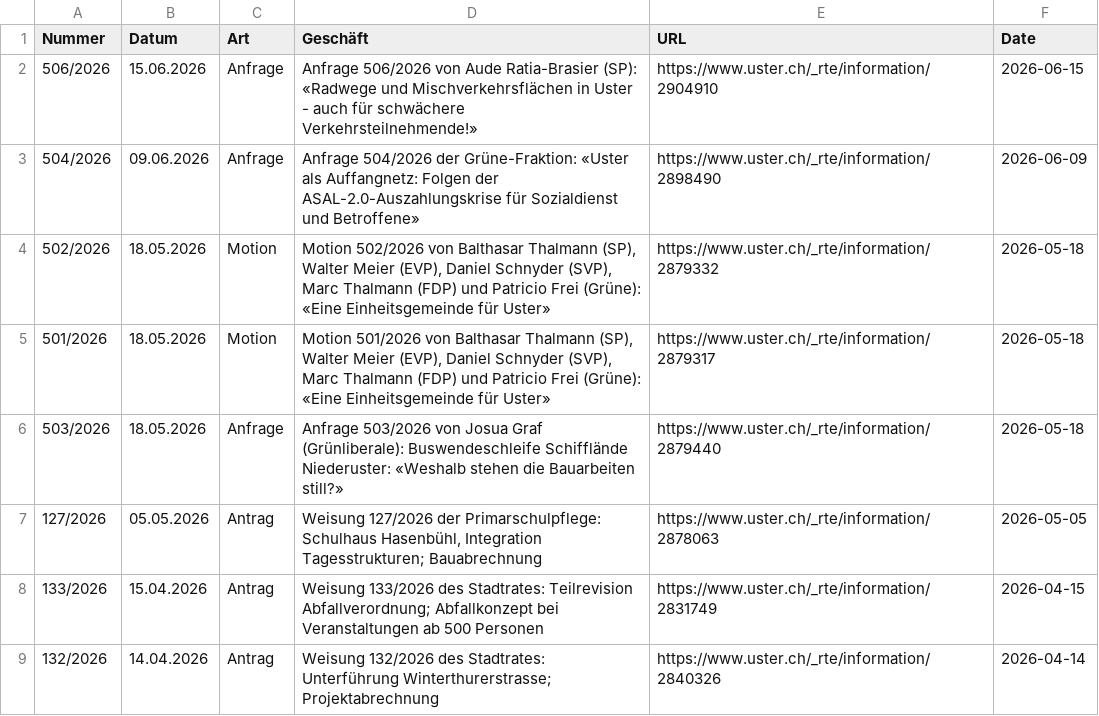
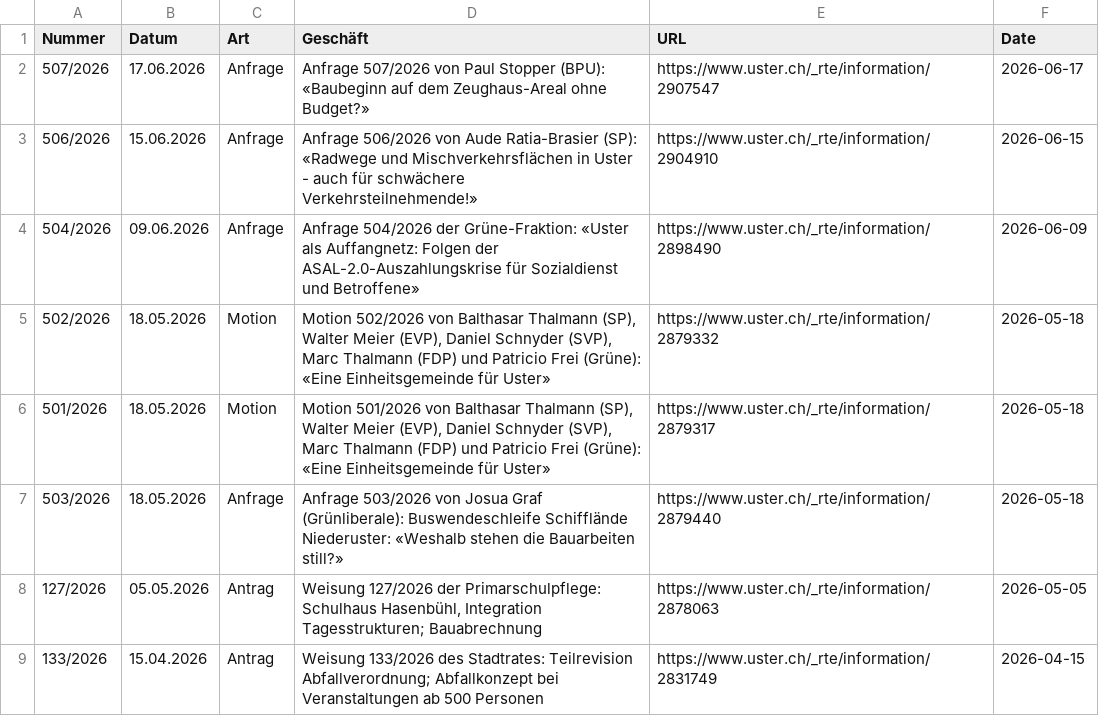
Before and after one commit to data-socialthink/politik-uster, a CSV file: geschafte.csv, drawn as a sheet; only a part is shown; the shorter side is filled out with more unchanged rows.

Commit message:
Update: 2026-06-18 02:05:04

```diff
--- a/geschafte.csv
+++ b/geschafte.csv
@@ -1,2 +1,3 @@
 "Nummer","Datum","Art","Geschäft","URL","Date"
+"507/2026","17.06.2026","Anfrage","Anfrage 507/2026 von Paul Stopper (BPU): «Baubeginn auf dem Zeughaus-Areal ohne Budget?»","https://www.uster.ch/_rte/information/2907547","2026-06-17"
 "506/2026","15.06.2026","Anfrage","Anfrage 506/2026 von Aude Ratia-Brasier (SP): «Radwege und Mischverkehrsflächen in Uster - auch für schwächere Verkehrsteilnehmende!»","https://www.uster.ch/_rte/information/2904910","2026-06-15"
```
